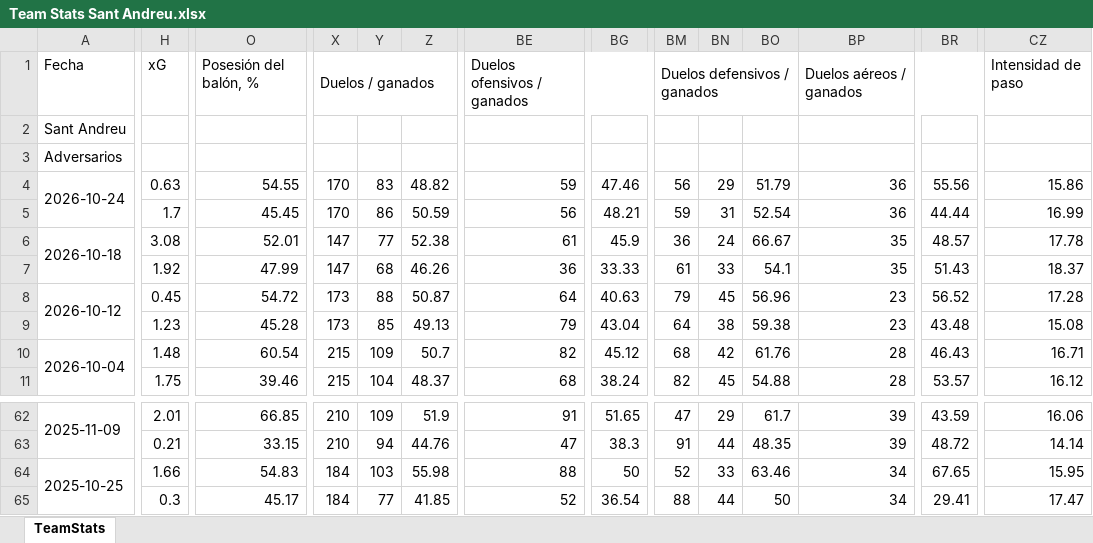
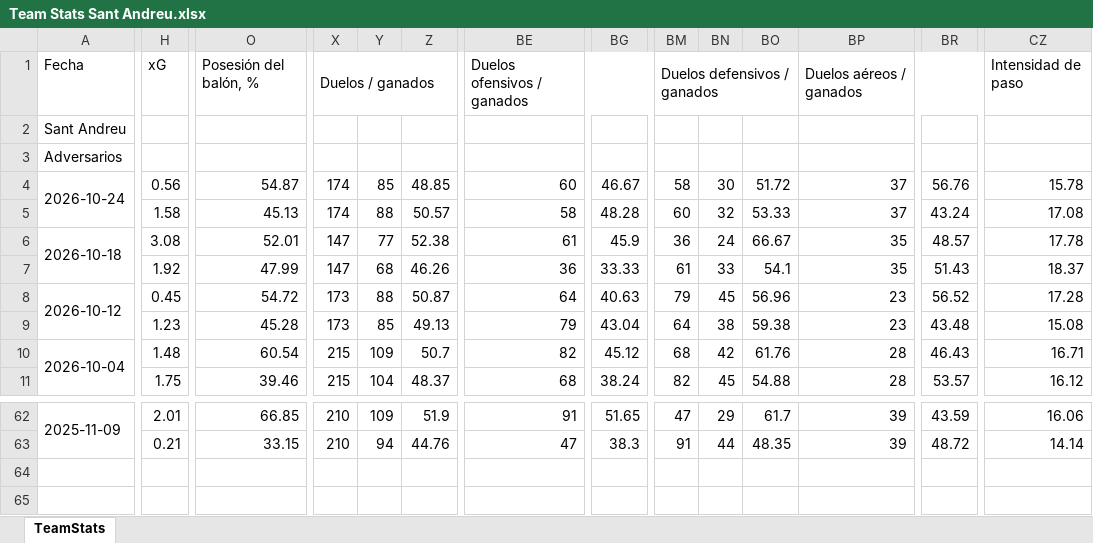
Before and after one commit to vceazurita-ship-it/Real-Madrid-Castilla-26-27, an Excel workbook: public/data/wys/Team Stats Sant Andreu.xlsx, sheet TeamStats, drawn as a sheet; only a part is shown, gaps mark what is left out; values as stored, in another font and other column widths than the file's, no borders; rows hold the shown columns only; the diff covers the shown part only; the diff names each change by its address in the sheet, - before the commit and + after, or states it on an @@ line.

```diff
--- a/public/data/wys/Team Stats Sant Andreu.xlsx (sheet TeamStats)
+++ b/public/data/wys/Team Stats Sant Andreu.xlsx (sheet TeamStats)
-H4: 0.63
+H4: 0.56
-O4: 54.55
+O4: 54.87
-X4:X5: 170
+X4:X5: 174
-Y4: 83
+Y4: 85
-Z4: 48.82
+Z4: 48.85
-BE4: 59
+BE4: 60
-BG4: 47.46
+BG4: 46.67
-BM4: 56
+BM4: 58
-BN4: 29
+BN4: 30
-BO4: 51.79
+BO4: 51.72
-BP4:BP5: 36
+BP4:BP5: 37
-BR4: 55.56
+BR4: 56.76
-CZ4: 15.86
+CZ4: 15.78
-H5: 1.7
+H5: 1.58
-O5: 45.45
+O5: 45.13
-Y5: 86
+Y5: 88
-Z5: 50.59
+Z5: 50.57
-BE5: 56
+BE5: 58
-BG5: 48.21
+BG5: 48.28
-BM5: 59
+BM5: 60
-BN5: 31
+BN5: 32
-BO5: 52.54
+BO5: 53.33
-BR5: 44.44
+BR5: 43.24
-CZ5: 16.99
+CZ5: 17.08
-row 64: 2025-10-25 | 1.66 | 54.83 | 184 | 103 | 55.98 | 88 | 50 | 52 | 33 | 63.46 | 34 | 67.65 | 15.95
-row 65:  | 0.3 | 45.17 | 184 | 77 | 41.85 | 52 | 36.54 | 88 | 44 | 50 | 34 | 29.41 | 17.47
```
Also changed, not shown: 28 edited cells elsewhere in this sheet, public/data/wys/Player Stats 3.xlsx, public/data/wys/Team Stats Antequera.xlsx, 19 other files.
